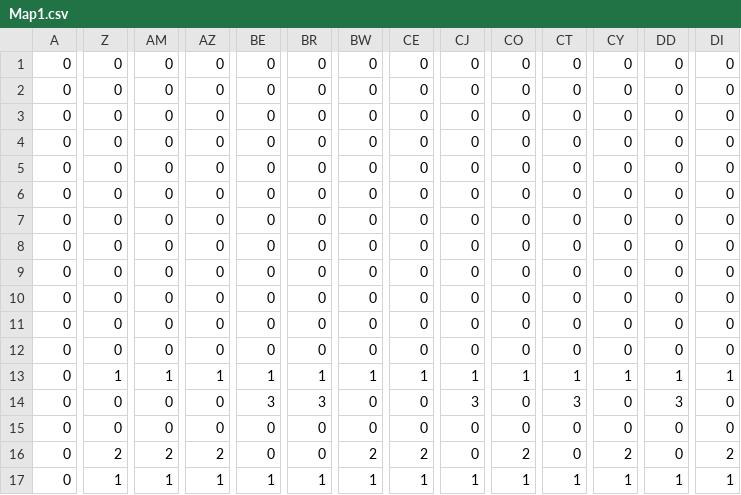
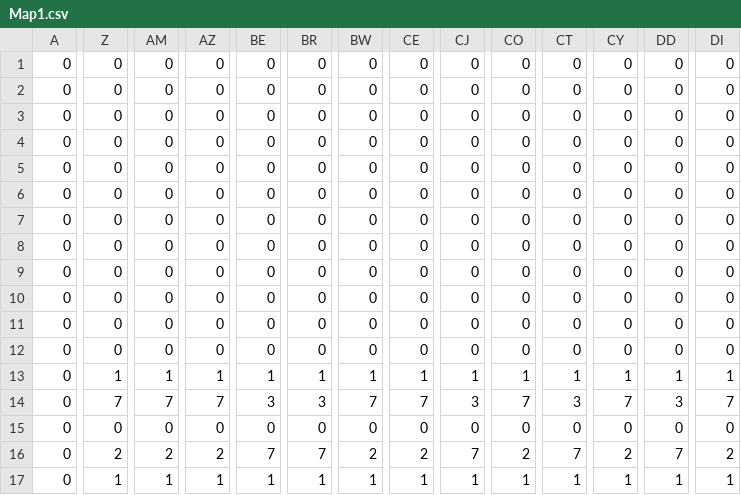
Before and after one commit to tochouseito/2024_LE2A_TD2, a CSV file: project/Resources/Map1.csv, drawn as a sheet; only a part is shown, gaps mark what is left out; the diff covers the shown part only; the diff names each change by its address in the sheet, - before the commit and + after, or states it on an @@ line.

```diff
--- a/project/Resources/Map1.csv
+++ b/project/Resources/Map1.csv
-Z14: 0
+Z14: 7
-AM14: 0
+AM14: 7
-AZ14: 0
+AZ14: 7
-BW14: 0
+BW14: 7
-CE14: 0
+CE14: 7
-CO14: 0
+CO14: 7
-CY14: 0
+CY14: 7
-DI14: 0
+DI14: 7
-BE16: 0
+BE16: 7
-BR16: 0
+BR16: 7
-CJ16: 0
+CJ16: 7
-CT16: 0
+CT16: 7
-DD16: 0
+DD16: 7
```
Also changed, not shown: 1 edited cell elsewhere in this file, 3 other files.
